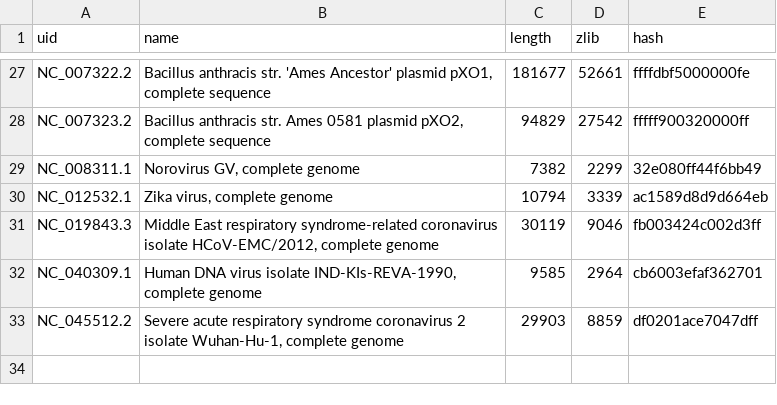
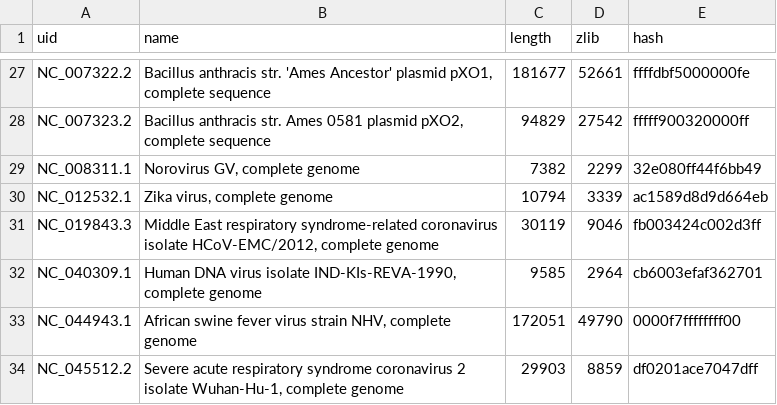
Before and after one commit to epochlab/CHIMERA, a CSV file: genome_db.csv, drawn as a sheet; only a part is shown, gaps mark what is left out; the diff names each change by its address in the sheet, - before the commit and + after, or states it on an @@ line.

```diff
--- a/genome_db.csv
+++ b/genome_db.csv
+row 33: NC_044943.1 | African swine fever virus strain NHV, complete genome | 172051 | 49790 | 0000f7ffffffff00
```
Also changed, not shown: 1 other file.
